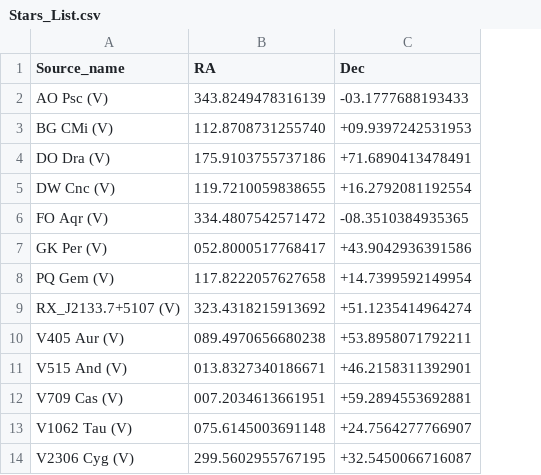
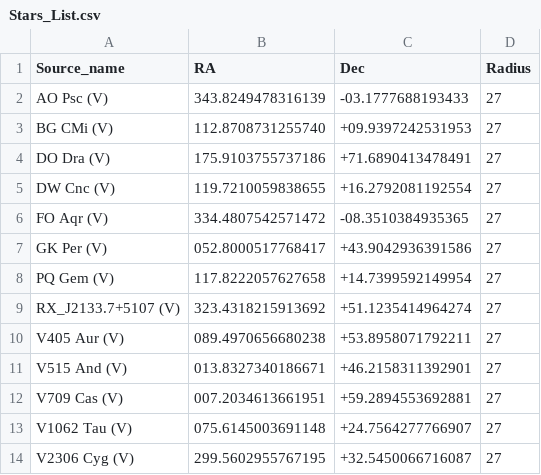
Before and after one commit to blpearson44/automated-lightcurves, a CSV file: Stars_List.csv, drawn as a sheet; the diff names each change by its address in the sheet, - before the commit and + after, or states it on an @@ line.

Commit message:
add in manual radius

```diff
--- a/Stars_List.csv
+++ b/Stars_List.csv
+column D (Radius), rows 2-14: all 27
```
Also changed, not shown: 1 other file.
